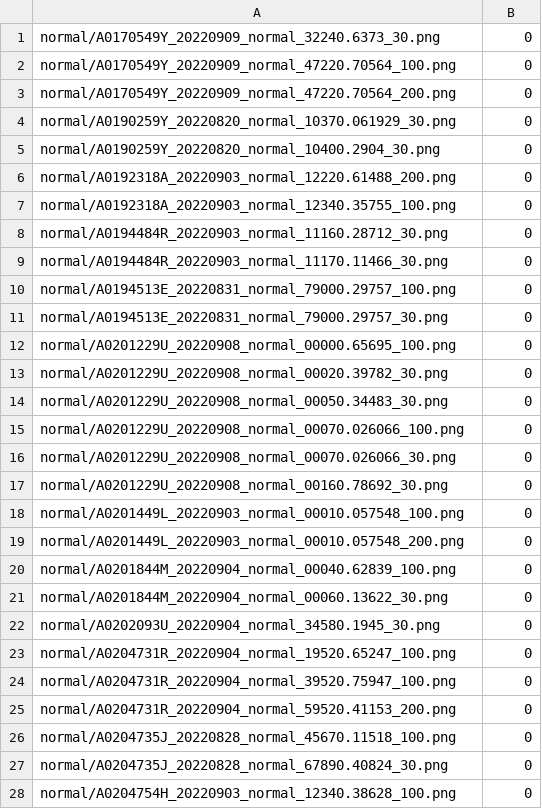
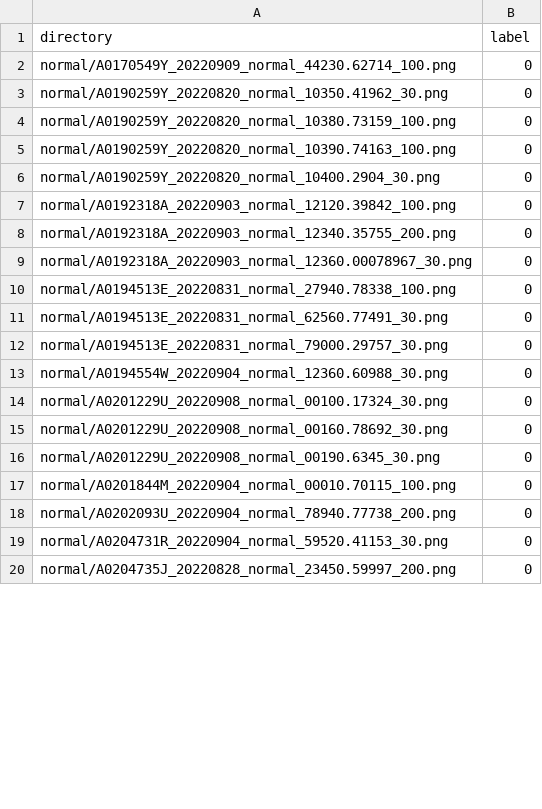
Before and after one commit to hmanhduc2k/CS4243-Mini-Project, a CSV file: test_label.csv, drawn as a sheet; only a part is shown; the diff covers the shown part only.

```diff
--- a/test_label.csv
+++ b/test_label.csv
@@ -1,4 +1,5 @@
-normal/A0170549Y_20220909_normal_32240.6373_30.png, 0
-normal/A0170549Y_20220909_normal_47220.70564_100.png, 0
-normal/A0170549Y_20220909_normal_47220.70564_200.png, 0
-normal/A0190259Y_20220820_normal_10370.061929_30.png, 0
+directory,label
+normal/A0170549Y_20220909_normal_44230.62714_100.png,0
+normal/A0190259Y_20220820_normal_10350.41962_30.png,0
+normal/A0190259Y_20220820_normal_10380.73159_100.png,0
+normal/A0190259Y_20220820_normal_10390.74163_100.png,0
@@ -6,5 +7,5 @@ normal/A0190259Y_20220820_normal_10400.2904_30.png, 0
-normal/A0192318A_20220903_normal_12220.61488_200.png, 0
-normal/A0192318A_20220903_normal_12340.35755_100.png, 0
-normal/A0194484R_20220903_normal_11160.28712_30.png, 0
-normal/A0194484R_20220903_normal_11170.11466_30.png, 0
-normal/A0194513E_20220831_normal_79000.29757_100.png, 0
+normal/A0192318A_20220903_normal_12120.39842_100.png,0
+normal/A0192318A_20220903_normal_12340.35755_200.png,0
+normal/A0192318A_20220903_normal_12360.00078967_30.png,0
+normal/A0194513E_20220831_normal_27940.78338_100.png,0
+normal/A0194513E_20220831_normal_62560.77491_30.png,0
@@ -12,5 +13,2 @@ normal/A0194513E_20220831_normal_79000.29757_30.png, 0
-normal/A0201229U_20220908_normal_00000.65695_100.png, 0
-normal/A0201229U_20220908_normal_00020.39782_30.png, 0
-normal/A0201229U_20220908_normal_00050.34483_30.png, 0
-normal/A0201229U_20220908_normal_00070.026066_100.png, 0
-normal/A0201229U_20220908_normal_00070.026066_30.png, 0
+normal/A0194554W_20220904_normal_12360.60988_30.png,0
+normal/A0201229U_20220908_normal_00100.17324_30.png,0
@@ -18,11 +16,5 @@ normal/A0201229U_20220908_normal_00160.78692_30.png, 0
-normal/A0201449L_20220903_normal_00010.057548_100.png, 0
-normal/A0201449L_20220903_normal_00010.057548_200.png, 0
-normal/A0201844M_20220904_normal_00040.62839_100.png, 0
-normal/A0201844M_20220904_normal_00060.13622_30.png, 0
-normal/A0202093U_20220904_normal_34580.1945_30.png, 0
-normal/A0204731R_20220904_normal_19520.65247_100.png, 0
-normal/A0204731R_20220904_normal_39520.75947_100.png, 0
-normal/A0204731R_20220904_normal_59520.41153_200.png, 0
-normal/A0204735J_20220828_normal_45670.11518_100.png, 0
-normal/A0204735J_20220828_normal_67890.40824_30.png, 0
-normal/A0204754H_20220903_normal_12340.38628_100.png, 0
+normal/A0201229U_20220908_normal_00190.6345_30.png,0
+normal/A0201844M_20220904_normal_00010.70115_100.png,0
+normal/A0202093U_20220904_normal_78940.77738_200.png,0
+normal/A0204731R_20220904_normal_59520.41153_30.png,0
+normal/A0204735J_20220828_normal_23450.59997_200.png,0
```
Also changed, not shown: 22 added rows, 14 removed rows and 35 edited cells elsewhere in this file, train_label.csv, 5 other files.
